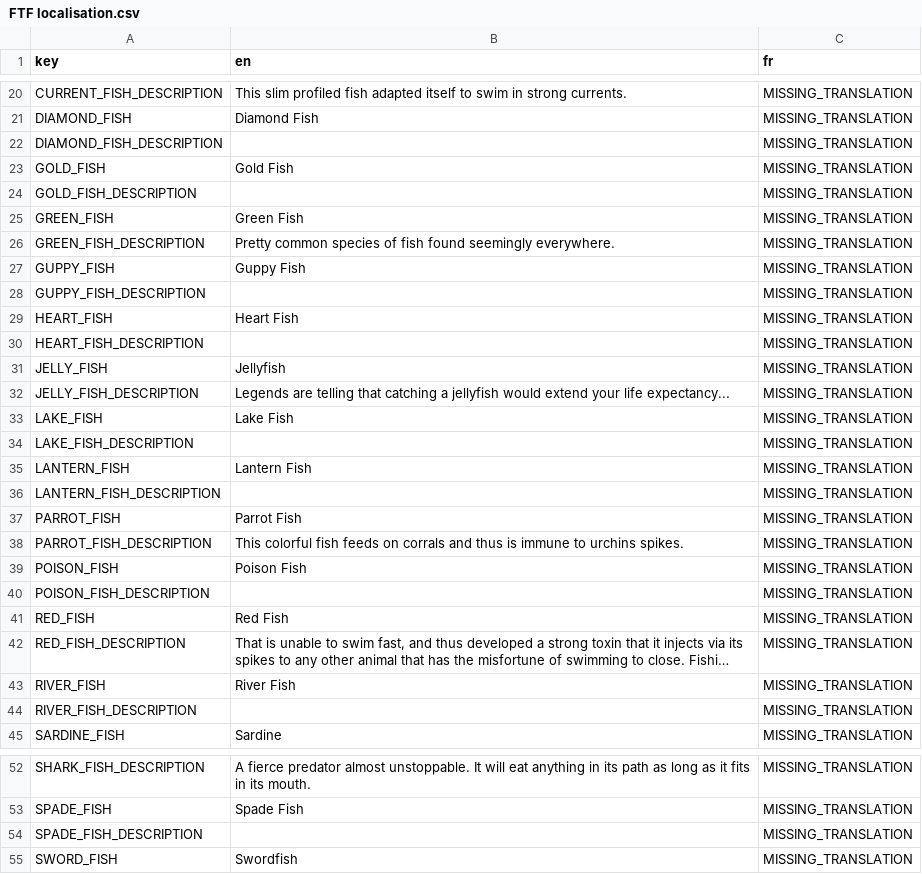
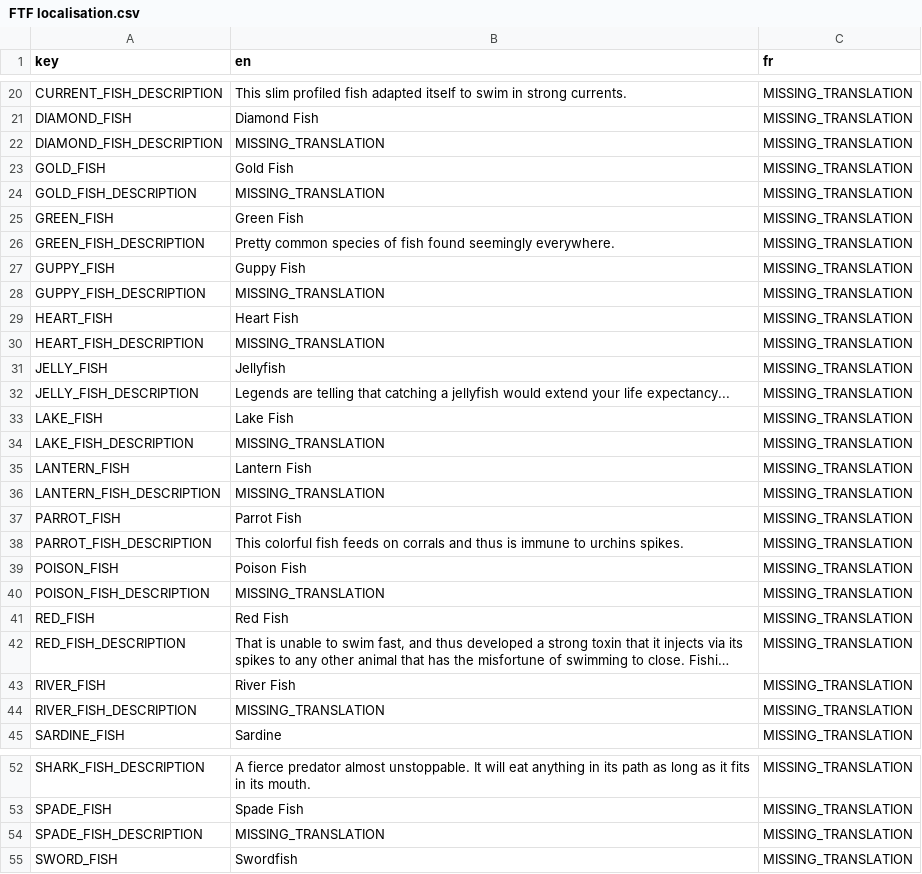
Before and after one commit to Hedgestock/Fish-the-Fishes, a CSV file: Game/Translations/FTF localisation.csv, drawn as a sheet; only a part is shown, gaps mark what is left out; long unchanged cells end in …; the diff covers the shown part only; the diff names each change by its address in the sheet, - before the commit and + after, or states it on an @@ line.

```diff
--- a/Game/Translations/FTF localisation.csv
+++ b/Game/Translations/FTF localisation.csv
-B22 (en): (empty)
+B22 (en): MISSING_TRANSLATION
-B24 (en): (empty)
+B24 (en): MISSING_TRANSLATION
-B28 (en): (empty)
+B28 (en): MISSING_TRANSLATION
-B30 (en): (empty)
+B30 (en): MISSING_TRANSLATION
-B34 (en): (empty)
+B34 (en): MISSING_TRANSLATION
-B36 (en): (empty)
+B36 (en): MISSING_TRANSLATION
-B40 (en): (empty)
+B40 (en): MISSING_TRANSLATION
-B44 (en): (empty)
+B44 (en): MISSING_TRANSLATION
-B54 (en): (empty)
+B54 (en): MISSING_TRANSLATION
```
Also changed, not shown: 52 added rows and 5 edited cells elsewhere in this file, 5 other files.
